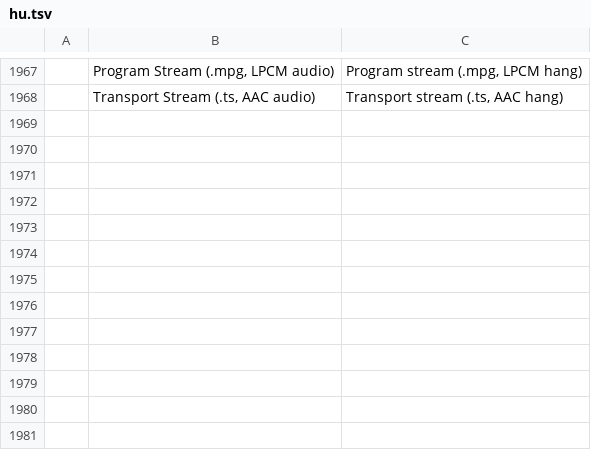
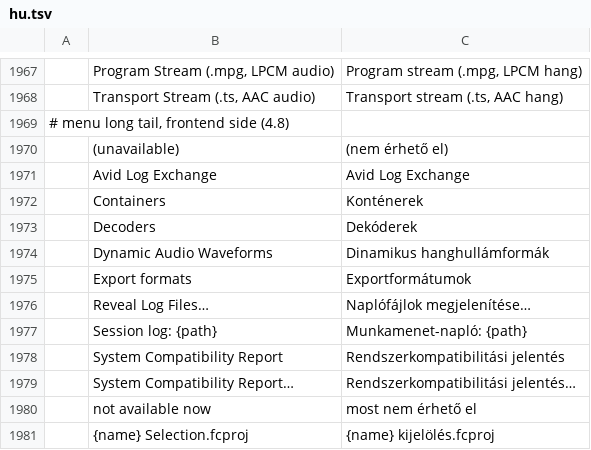
Before and after one commit to ubuntuokos/CinemaFundArchitecture4, a TSV file: python/cfa4_qt/i18n/hu.tsv, drawn as a sheet; only a part is shown, gaps mark what is left out.

```diff
--- a/python/cfa4_qt/i18n/hu.tsv
+++ b/python/cfa4_qt/i18n/hu.tsv
@@ -1968 +1968,14 @@
 	Transport Stream (.ts, AAC audio)	Transport stream (.ts, AAC hang)
+# menu long tail, frontend side (4.8)
+	 (unavailable)	 (nem érhető el)
+	Avid Log Exchange	Avid Log Exchange
+	Containers	Konténerek
+	Decoders	Dekóderek
+	Dynamic Audio Waveforms	Dinamikus hanghullámformák
+	Export formats	Exportformátumok
+	Reveal Log Files…	Naplófájlok megjelenítése…
+	Session log: {path}	Munkamenet-napló: {path}
+	System Compatibility Report	Rendszerkompatibilitási jelentés
+	System Compatibility Report…	Rendszerkompatibilitási jelentés…
+	not available now	most nem érhető el
+	{name} Selection.fcproj	{name} kijelölés.fcproj
```
Also changed, not shown: 8 other files.
